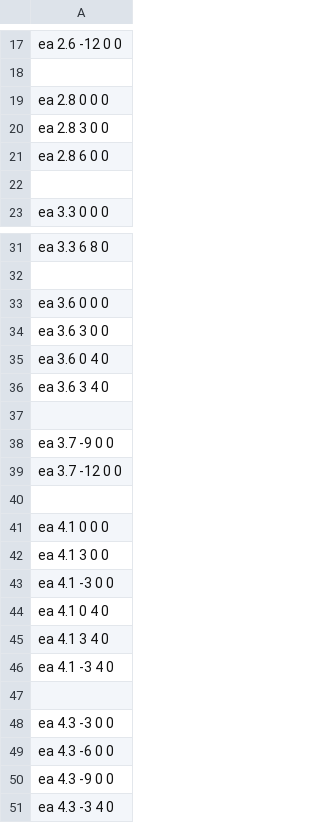
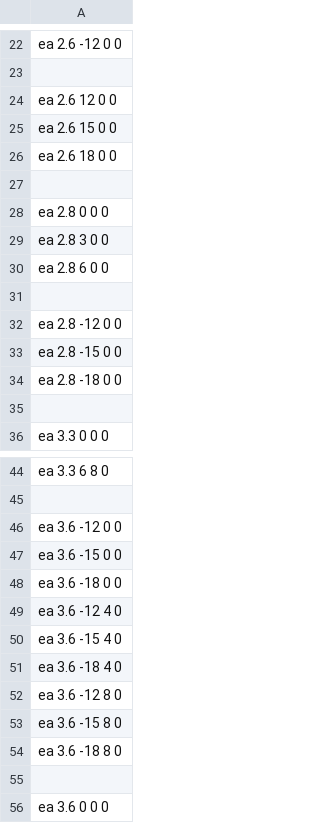
Before and after one commit to RyoutaKaneko/YOKURYU, a CSV file: Resources/csv/enemyPop.csv, drawn as a sheet; only a part is shown, gaps mark what is left out; the shorter side is filled out with more unchanged rows; the diff covers the shown part only.

```diff
--- a/Resources/csv/enemyPop.csv
+++ b/Resources/csv/enemyPop.csv
@@ -18,2 +23,6 @@ ea 2.6 -12 0 0
 
+ea 2.6 12 0 0
+ea 2.6 15 0 0
+ea 2.6 18 0 0
+
 ea 2.8 0 0 0
@@ -21,2 +30,6 @@ ea 2.8 3 0 0
 ea 2.8 6 0 0
+
+ea 2.8 -12 0 0
+ea 2.8 -15 0 0
+ea 2.8 -18 0 0
 
@@ -32,2 +45,12 @@ ea 3.3 6 8 0
 
+ea 3.6 -12 0 0
+ea 3.6 -15 0 0
+ea 3.6 -18 0 0
+ea 3.6 -12 4 0
+ea 3.6 -15 4 0
+ea 3.6 -18 4 0
+ea 3.6 -12 8 0
+ea 3.6 -15 8 0
+ea 3.6 -18 8 0
+
 ea 3.6 0 0 0
```
Also changed, not shown: 18 added rows and 8 edited cells elsewhere in this file.
